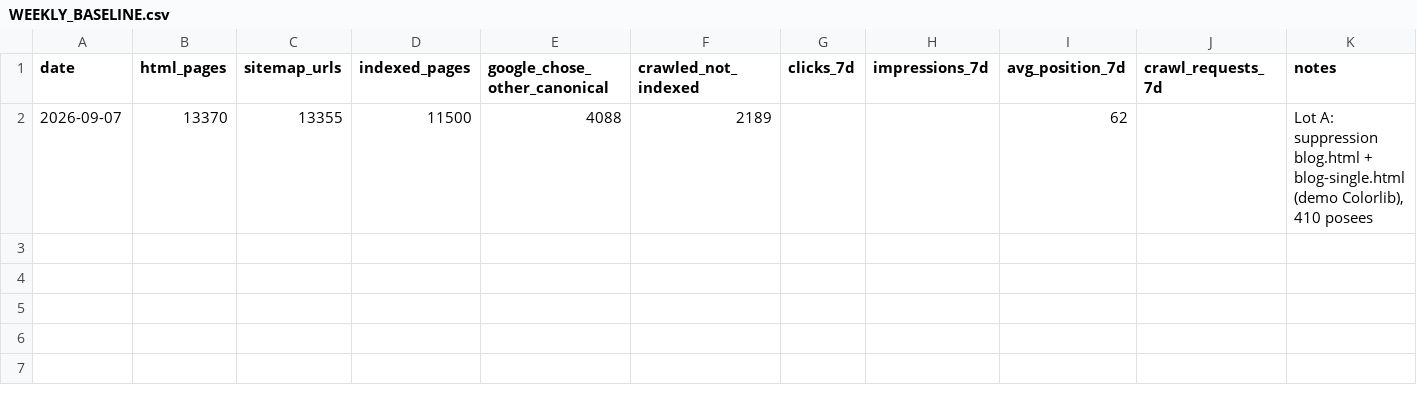
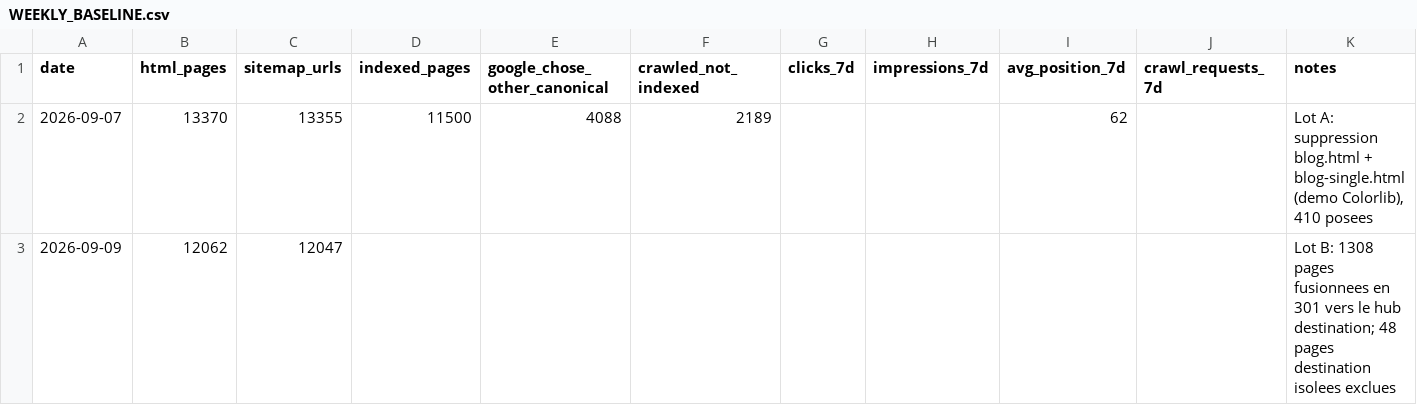
Before and after one commit to cheminauddamien-glitch/evisa, a CSV file: inventory/WEEKLY_BASELINE.csv, drawn as a sheet; the diff names each change by its address in the sheet, - before the commit and + after, or states it on an @@ line.

```diff
--- a/inventory/WEEKLY_BASELINE.csv
+++ b/inventory/WEEKLY_BASELINE.csv
+row 3: 2026-09-09 | 12062 | 12047 |  |  |  |  |  |  |  | Lot B: 1308 pages fusionnees en 301 vers le hub destination; 48 pages destination isolees exclues
```
Also changed, not shown: 1 other file.
